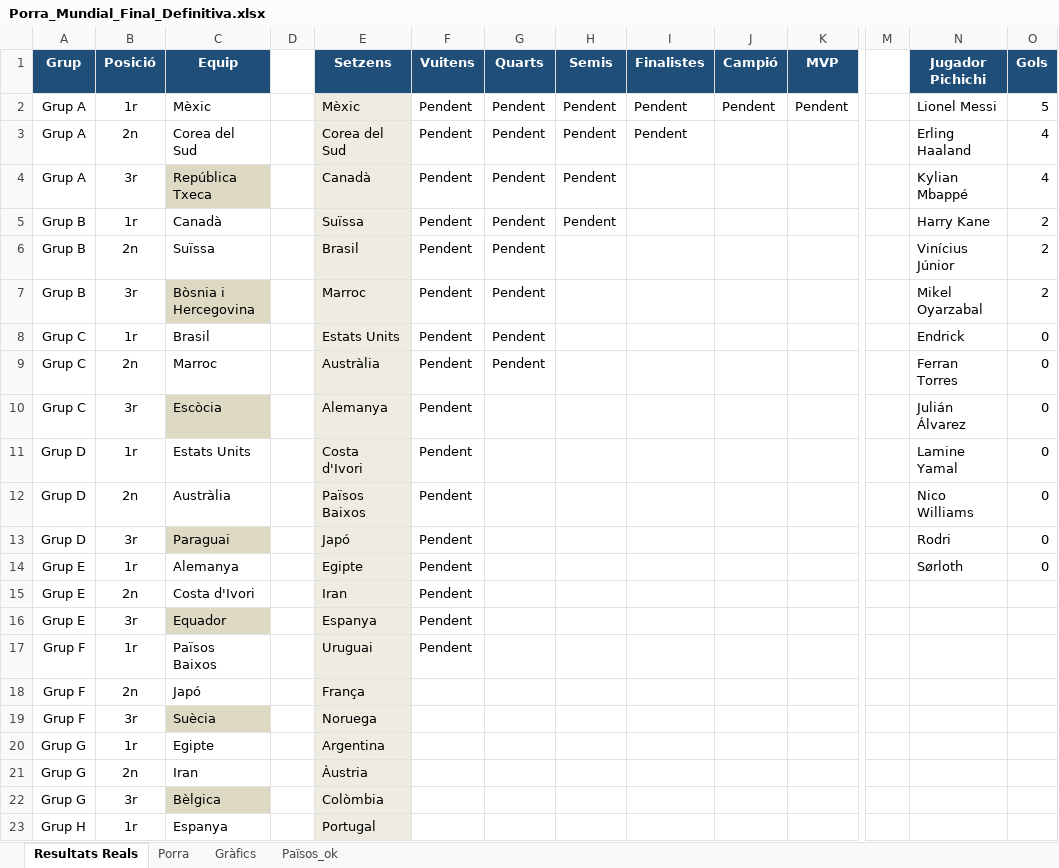
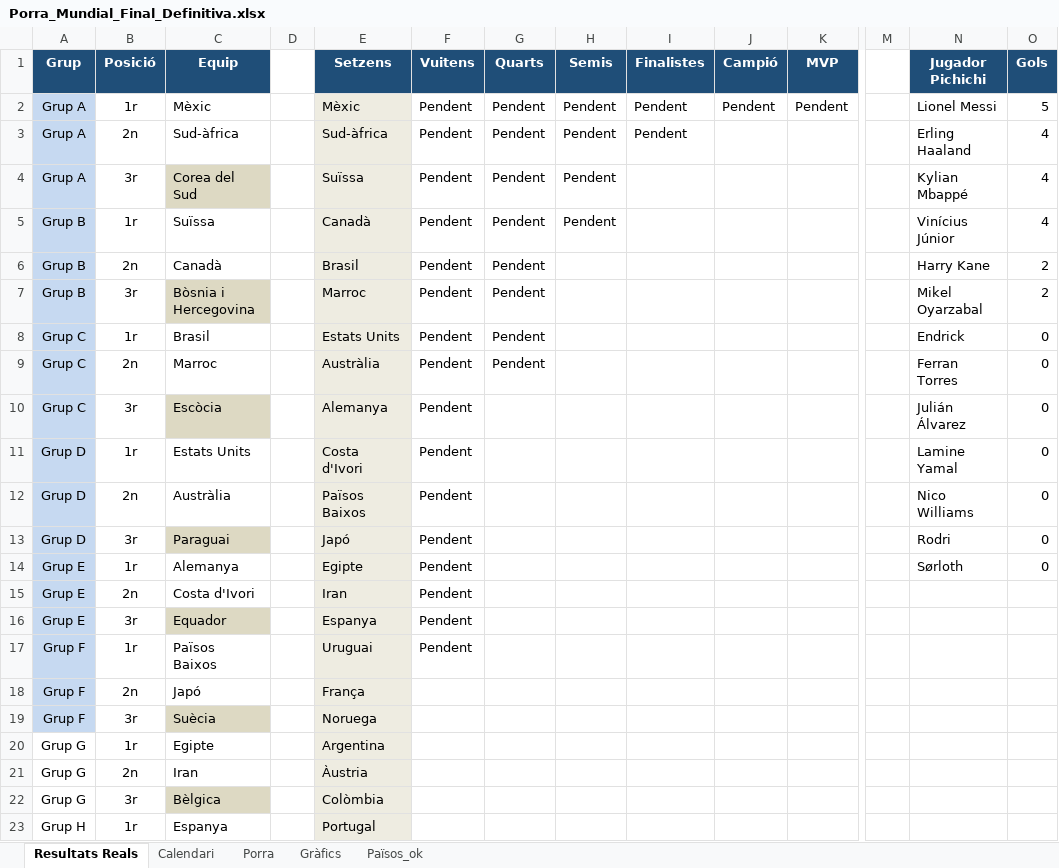
Before and after one commit to marcllopisraja-crypto/testporra, an Excel workbook: Porra_Mundial_Final_Definitiva.xlsx, sheet Resultats Reals, drawn as a sheet; only a part is shown, gaps mark what is left out; values as stored, in another font and other column widths than the file's, no borders; removed rows and columns are numbered as before the commit, all else as after; rows hold the shown columns only; the diff covers the shown part only; the diff names each change by its address in the sheet, - before the commit and + after, or states it on an @@ line.

```diff
--- a/Porra_Mundial_Final_Definitiva.xlsx (sheet Resultats Reals)
+++ b/Porra_Mundial_Final_Definitiva.xlsx (sheet Resultats Reals)
+sheet tab: Calendari
-A2 fill: none
+A2 fill: #C6D9F1
+row 3: Grup A | 2n | Sud-àfrica |  | Sud-àfrica | Pendent | Pendent | Pendent | Pendent |  |  |  | Erling Haaland | 4
-A4:A6 fill: none
+A4:A6 fill: #C6D9F1
-B4 (Posició): 2n
+B4 (Posició): 3r
-C4 fill: none
+C4 fill: #DDD9C3
-E4 (Setzens): Corea del Sud
+E4 (Setzens): Suïssa
-I4 (Finalistes): Pendent
+I4 (Finalistes): (empty)
-N4 (Jugador Pichichi): Erling Haaland
+N4 (Jugador Pichichi): Kylian Mbappé
-A5 (Grup): Grup A
+A5 (Grup): Grup B
-B5 (Posició): 3r
+B5 (Posició): 1r
-C5 (Equip): República Txeca
+C5 (Equip): Suïssa
-C5 fill: #DDD9C3
+C5 fill: none
-N5 (Jugador Pichichi): Kylian Mbappé
+N5 (Jugador Pichichi): Vinícius Júnior
-B6 (Posició): 1r
+B6 (Posició): 2n
-E6 (Setzens): Suïssa
+E6 (Setzens): Brasil
-H6 (Semis): Pendent
+H6 (Semis): (empty)
-row 6: Grup B | 2n | Suïssa |  | Brasil | Pendent | Pendent |  |  |  |  |  | Vinícius Júnior | 2
-A7:A19 fill: none
+A7:A19 fill: #C6D9F1
```
Also changed, not shown: 4 edited cells elsewhere in this sheet, sheet Porra, sheet Països_ok, formulas that keep their value, 1 other file.
